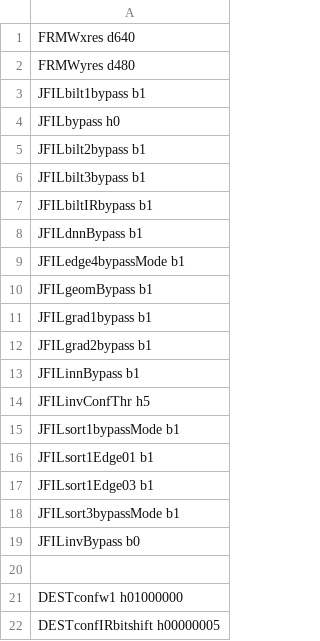
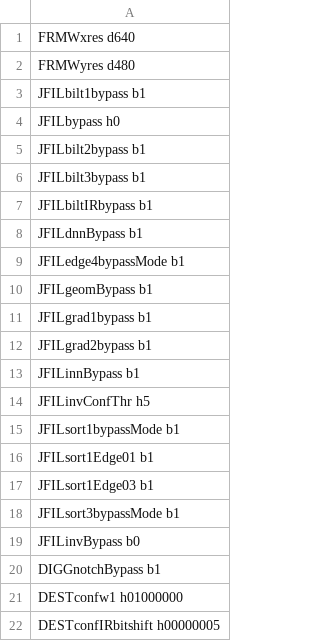
Before and after one commit to aangerma/algo_ivcam2, a CSV file: +Calibration/initScript/config.csv, drawn as a sheet.

Commit message:
add notch bypass in init

```diff
--- a/+Calibration/initScript/config.csv
+++ b/+Calibration/initScript/config.csv
@@ -19,3 +19,3 @@ JFILsort3bypassMode b1
 JFILinvBypass       b0
-
+DIGGnotchBypass		b1
 DESTconfw1			h01000000
```
